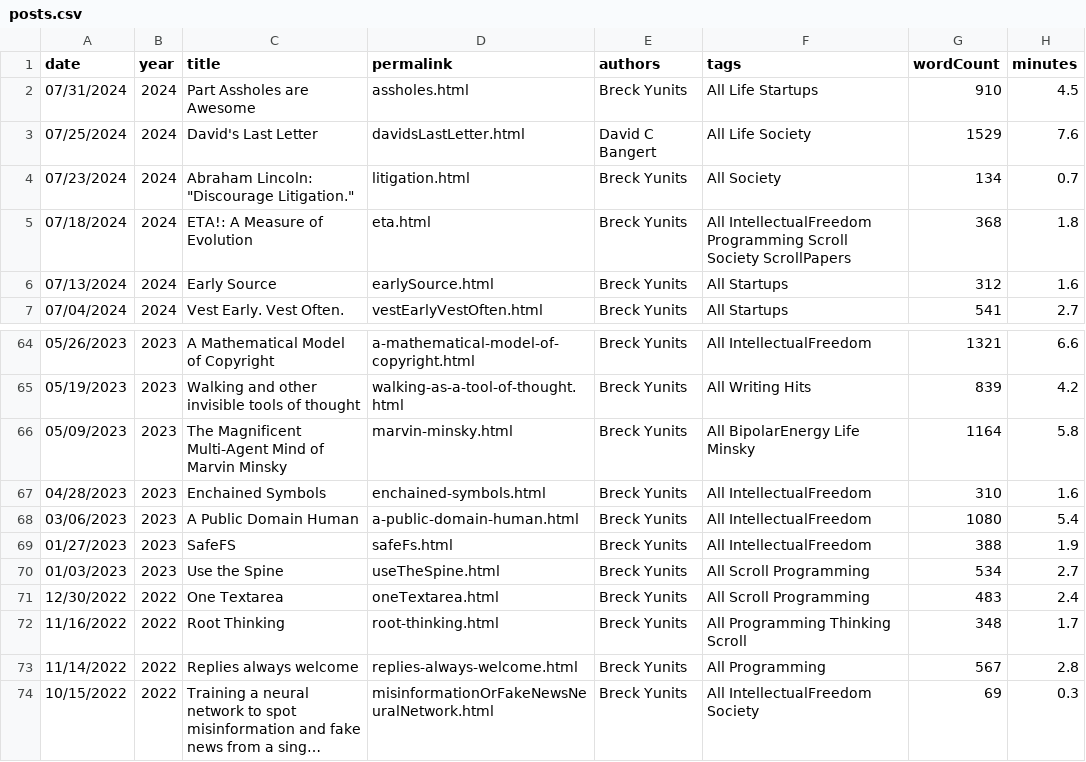
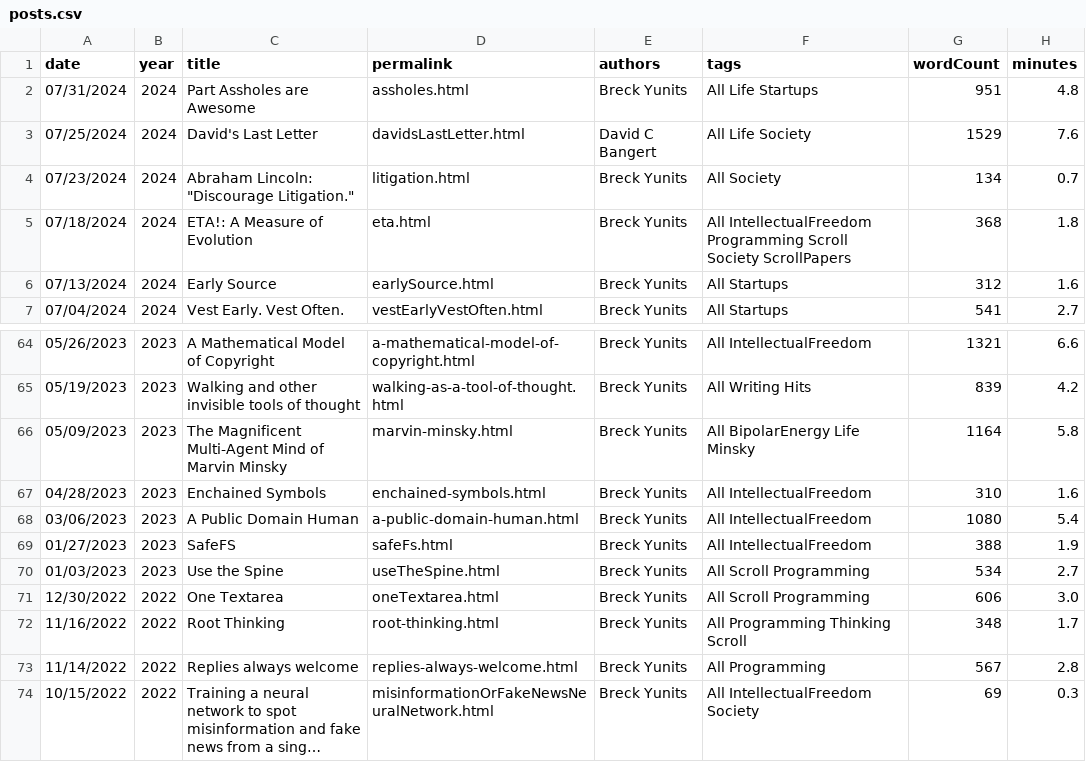
Before and after one commit to breck7/breckyunits.com, a CSV file: posts.csv, drawn as a sheet; only a part is shown, gaps mark what is left out; long unchanged cells end in ….

```diff
--- a/posts.csv
+++ b/posts.csv
@@ -1,3 +1,3 @@
 date,year,title,permalink,authors,tags,wordCount,minutes
-07/31/2024,2024,Part Assholes are Awesome,assholes.html,Breck Yunits,All Life Startups,910,4.5
+07/31/2024,2024,Part Assholes are Awesome,assholes.html,Breck Yunits,All Life Startups,951,4.8
 07/25/2024,2024,David's Last Letter,davidsLastLetter.html,David C Bangert,All Life Society,1529,7.6
@@ -70,3 +70,3 @@ date,year,title,permalink,authors,tags,wordCount,minutes
 01/03/2023,2023,Use the Spine,useTheSpine.html,Breck Yunits,All Scroll Programming,534,2.7
-12/30/2022,2022,One Textarea,oneTextarea.html,Breck Yunits,All Scroll Programming,483,2.4
+12/30/2022,2022,One Textarea,oneTextarea.html,Breck Yunits,All Scroll Programming,606,3.0
 11/16/2022,2022,Root Thinking,root-thinking.html,Breck Yunits,All Programming Thinking Scroll,348,1.7
```
Also changed, not shown: 15 other files.
